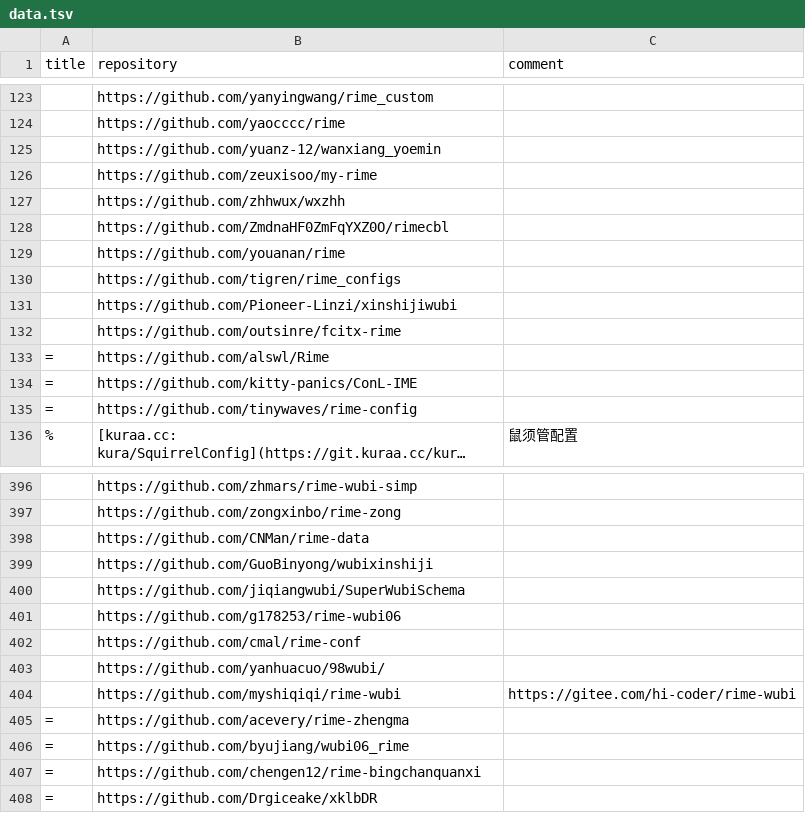
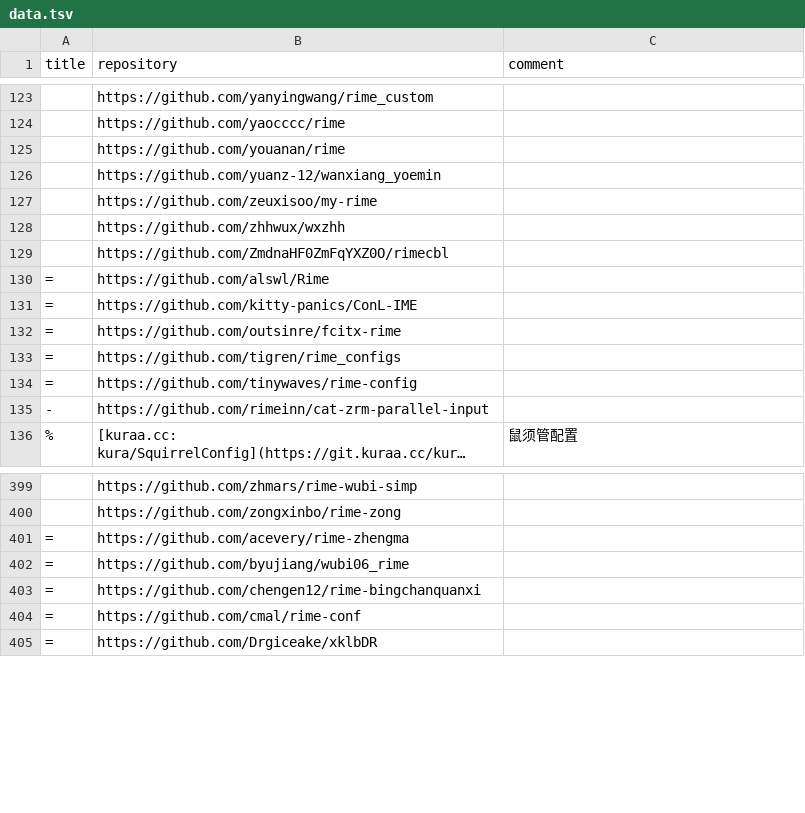
Before and after one commit to hantang/rime-list, a TSV file: data.tsv, drawn as a sheet; only a part is shown, gaps mark what is left out; long unchanged cells end in …; removed rows and columns are numbered as before the commit, all else as after; the diff covers the shown part only; the diff names each change by its address in the sheet, - before the commit and + after, or states it on an @@ line.

```diff
--- a/data.tsv
+++ b/data.tsv
@@ row 129 moved to row 125: https://github.com/youanan/rime @@
-row 130:  | https://github.com/tigren/rime_configs
@@ row 131 moved to row 102: https://github.com/Pioneer-Linzi/xinshij… @@
-row 132:  | https://github.com/outsinre/fcitx-rime
+row 132: = | https://github.com/outsinre/fcitx-rime
+row 133: = | https://github.com/tigren/rime_configs
+row 135: - | https://github.com/rimeinn/cat-zrm-parallel-input
@@ row 398 moved to row 345: https://github.com/CNMan/rime-data @@
@@ row 399 moved to row 350: https://github.com/GuoBinyong/wubixinshi… @@
-row 400:  | https://github.com/jiqiangwubi/SuperWubiSchema
@@ row 401 moved to row 348: https://github.com/g178253/rime-wubi06 @@
-row 402:  | https://github.com/cmal/rime-conf
-row 403:  | https://github.com/yanhuacuo/98wubi/
-row 404:  | https://github.com/myshiqiqi/rime-wubi | https://gitee.com/hi-coder/rime-wubi
+row 404: = | https://github.com/cmal/rime-conf
```
Also changed, not shown: 1 added row, 1 removed row and 1 moved row elsewhere in this file, 1 other file.
